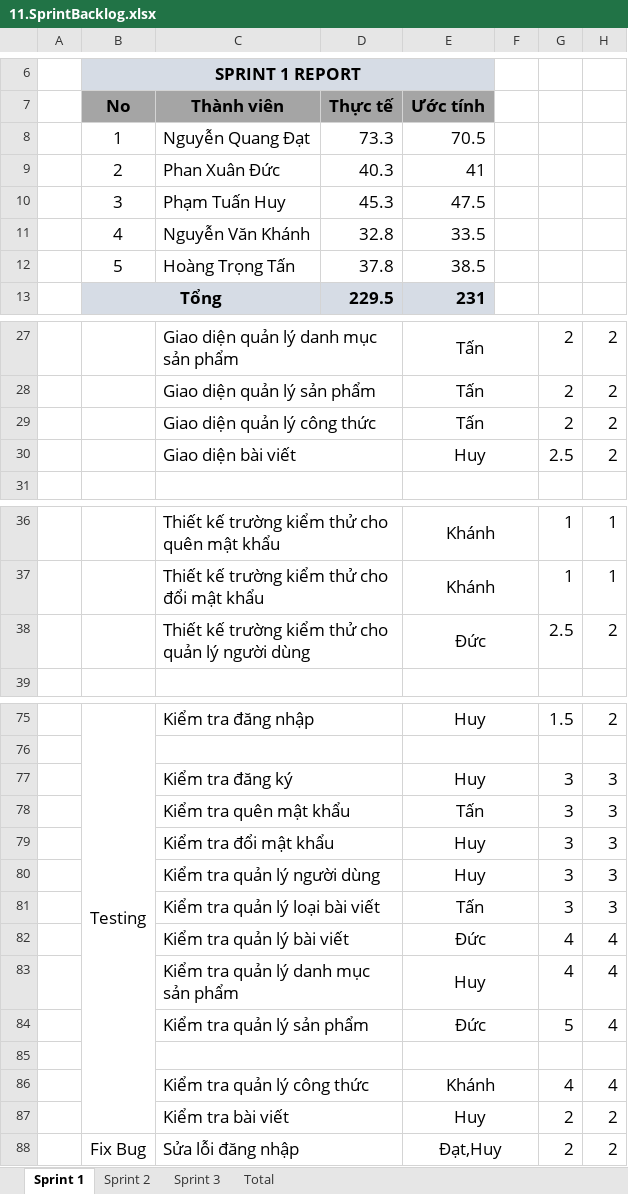
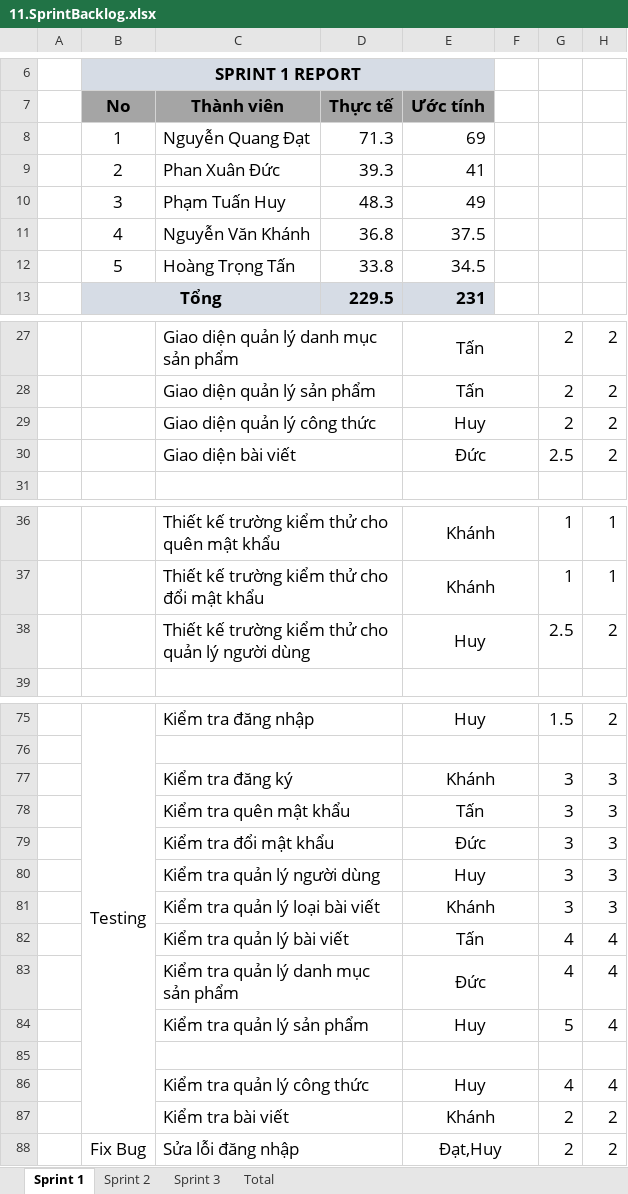
Before and after one commit to KLTN-2025/CNTDBQCP9129, an Excel workbook: documents/11.SprintBacklog.xlsx, sheet Sprint 1, drawn as a sheet; only a part is shown, gaps mark what is left out; values as stored, in another font and other column widths than the file's, no borders; charts and pictures not drawn; the diff covers the shown part only; the diff names each change by its address in the sheet, - before the commit and + after, or states it on an @@ line.

```diff
--- a/documents/11.SprintBacklog.xlsx (sheet Sprint 1)
+++ b/documents/11.SprintBacklog.xlsx (sheet Sprint 1)
-D8: 73.3
+D8: 71.3
-E8: 70.5
+E8: 69
-D9: 40.3
+D9: 39.3
-D10: 45.3
+D10: 48.3
-E10: 47.5
+E10: 49
-D11: 32.8
+D11: 36.8
-E11: 33.5
+E11: 37.5
-D12: 37.8
+D12: 33.8
-E12: 38.5
+E12: 34.5
-E29: Tấn
+E29: Huy
-E30: Huy
+E30: Đức
-E38: Đức
+E38: Huy
-E77: Huy
+E77: Khánh
-E79: Huy
+E79: Đức
-E81: Tấn
+E81: Khánh
-E82: Đức
+E82: Tấn
-E83: Huy
+E83: Đức
-E84: Đức
+E84: Huy
-E86: Khánh
+E86: Huy
-E87: Huy
+E87: Khánh
```
Also changed, not shown: 5 edited cells elsewhere in this sheet, sheet Total, sheet Sprint 2, charts or pictures, 1 other file.
